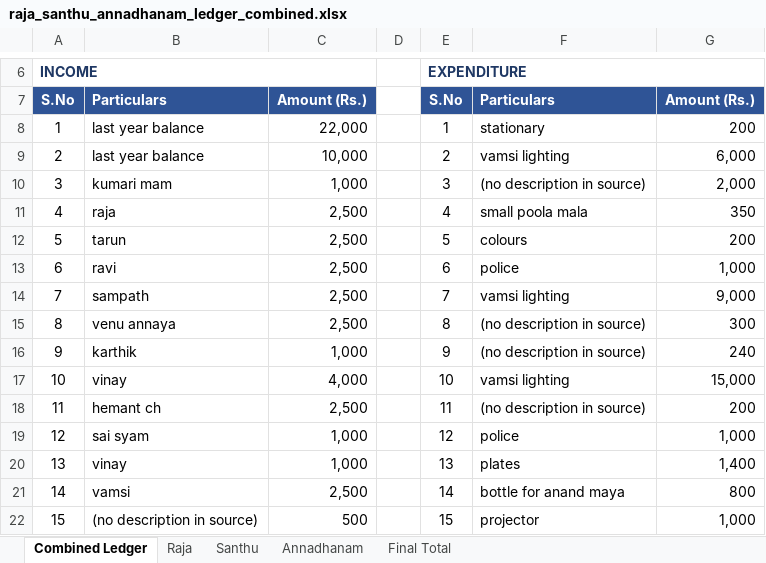
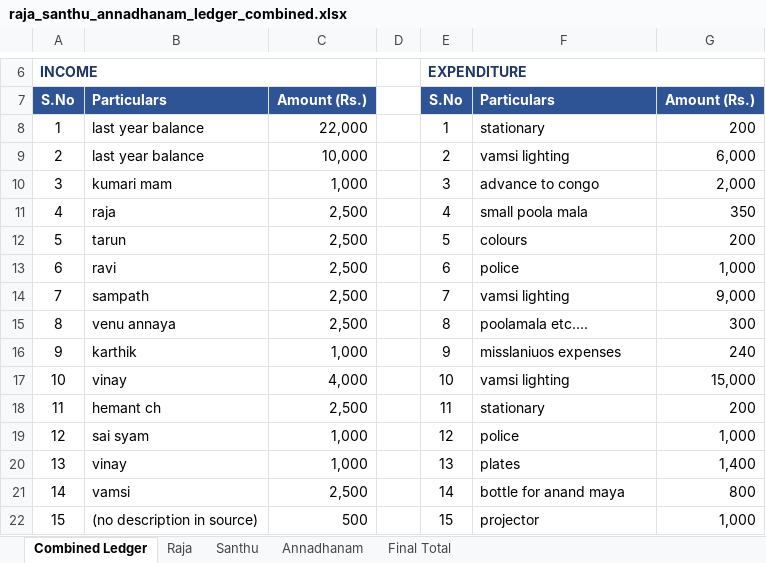
Before and after one commit to rajareddyvakada-create/rajareddy, an Excel workbook: raja_santhu_annadhanam_ledger_combined.xlsx, sheet Combined Ledger, drawn as a sheet; only a part is shown, gaps mark what is left out; values as stored, in another font and other column widths than the file's, no borders; the diff covers the shown part only; the diff names each change by its address in the sheet, - before the commit and + after, or states it on an @@ line.

```diff
--- a/raja_santhu_annadhanam_ledger_combined.xlsx (sheet Combined Ledger)
+++ b/raja_santhu_annadhanam_ledger_combined.xlsx (sheet Combined Ledger)
-F10: (no description in source)
+F10: advance to congo
-F15: (no description in source)
+F15: poolamala etc….
-F16: (no description in source)
+F16: misslaniuos expenses
-F18: (no description in source)
+F18: stationary
```
Also changed, not shown: 2 added rows, 1 removed row, 13 edited cells and row numbers in column A elsewhere in this sheet, sheet Raja, sheet Final Total, sheet Santhu, sheet Annadhanam, formulas that keep their value, 1 other file.
